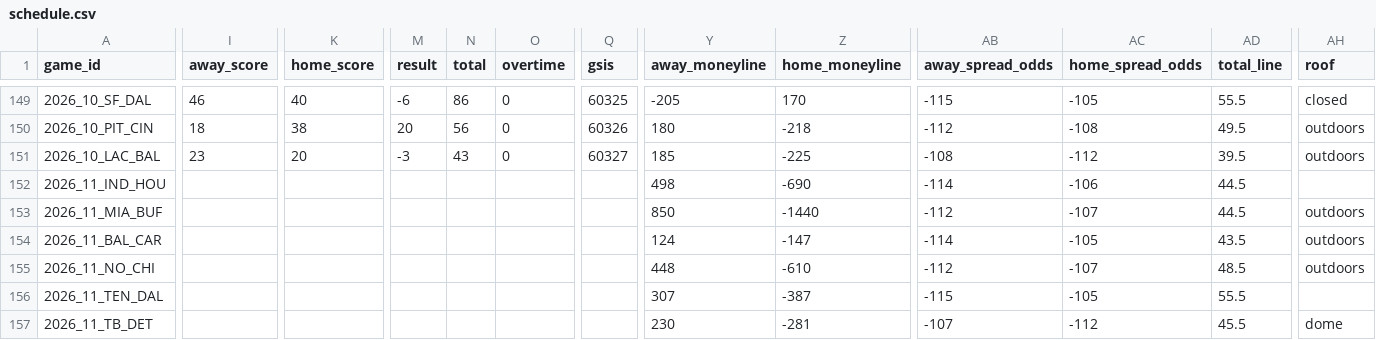
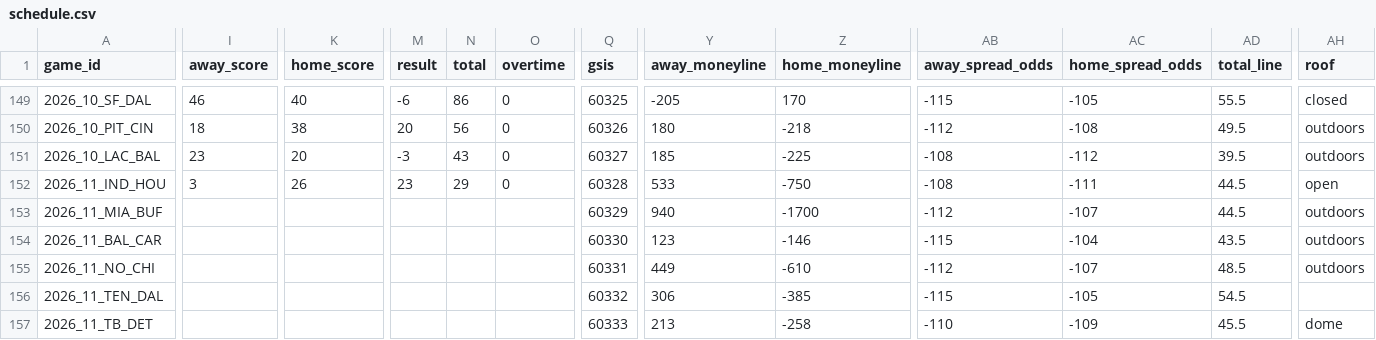
Before and after one commit to zcathey/MLB-totals, a CSV file: nfl/data/schedule.csv, drawn as a sheet; only a part is shown, gaps mark what is left out; the diff covers the shown part only; the diff names each change by its address in the sheet, - before the commit and + after, or states it on an @@ line.

```diff
--- a/nfl/data/schedule.csv
+++ b/nfl/data/schedule.csv
-I152 (away_score): (empty)
+I152 (away_score): 3
-K152 (home_score): (empty)
+K152 (home_score): 26
-M152 (result): (empty)
+M152 (result): 23
-N152 (total): (empty)
+N152 (total): 29
-O152 (overtime): (empty)
+O152 (overtime): 0
-Q152 (gsis): (empty)
+Q152 (gsis): 60328
-Y152 (away_moneyline): 498
+Y152 (away_moneyline): 533
-Z152 (home_moneyline): -690
+Z152 (home_moneyline): -750
-AB152 (away_spread_odds): -114
+AB152 (away_spread_odds): -108
-AC152 (home_spread_odds): -106
+AC152 (home_spread_odds): -111
-AH152 (roof): (empty)
+AH152 (roof): open
-Q153 (gsis): (empty)
+Q153 (gsis): 60329
-Y153 (away_moneyline): 850
+Y153 (away_moneyline): 940
-Z153 (home_moneyline): -1440
+Z153 (home_moneyline): -1700
-Q154 (gsis): (empty)
+Q154 (gsis): 60330
-Y154 (away_moneyline): 124
+Y154 (away_moneyline): 123
-Z154 (home_moneyline): -147
+Z154 (home_moneyline): -146
-AB154 (away_spread_odds): -114
+AB154 (away_spread_odds): -115
-AC154 (home_spread_odds): -105
+AC154 (home_spread_odds): -104
-Q155 (gsis): (empty)
+Q155 (gsis): 60331
-Y155 (away_moneyline): 448
+Y155 (away_moneyline): 449
-Q156 (gsis): (empty)
+Q156 (gsis): 60332
-Y156 (away_moneyline): 307
+Y156 (away_moneyline): 306
-Z156 (home_moneyline): -387
+Z156 (home_moneyline): -385
-AD156 (total_line): 55.5
+AD156 (total_line): 54.5
-Q157 (gsis): (empty)
+Q157 (gsis): 60333
-Y157 (away_moneyline): 230
+Y157 (away_moneyline): 213
-Z157 (home_moneyline): -281
+Z157 (home_moneyline): -258
-AB157 (away_spread_odds): -107
+AB157 (away_spread_odds): -110
-AC157 (home_spread_odds): -112
+AC157 (home_spread_odds): -109
```
Also changed, not shown: 59 edited cells elsewhere in this file, 2 other files.
